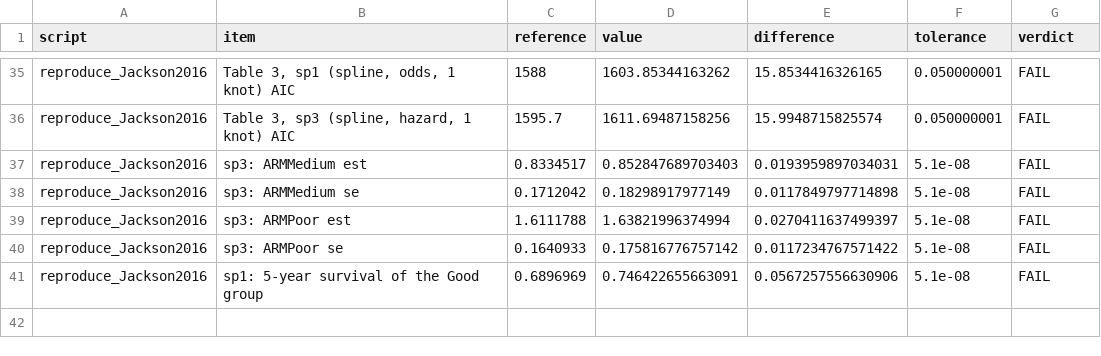
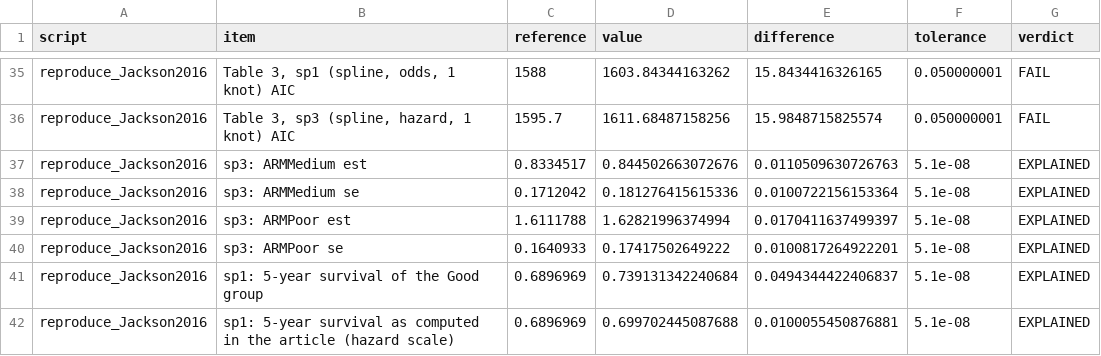
Before and after one commit to gosukehommaEX/SurvFitSummary, a CSV file: inst/reproduce/results/mutation/reproduce_Jackson2016.csv, drawn as a sheet; only a part is shown, gaps mark what is left out; the diff covers the shown part only.

```diff
--- a/inst/reproduce/results/mutation/reproduce_Jackson2016.csv
+++ b/inst/reproduce/results/mutation/reproduce_Jackson2016.csv
@@ -35,7 +35,8 @@
-"reproduce_Jackson2016","Table 3, sp1 (spline, odds, 1 knot) AIC",1588,1603.85344163262,15.8534416326165,0.050000001,"FAIL"
-"reproduce_Jackson2016","Table 3, sp3 (spline, hazard, 1 knot) AIC",1595.7,1611.69487158256,15.9948715825574,0.050000001,"FAIL"
-"reproduce_Jackson2016","sp3: ARMMedium est",0.8334517,0.852847689703403,0.0193959897034031,5.1e-08,"FAIL"
-"reproduce_Jackson2016","sp3: ARMMedium se",0.1712042,0.18298917977149,0.0117849797714898,5.1e-08,"FAIL"
-"reproduce_Jackson2016","sp3: ARMPoor est",1.6111788,1.63821996374994,0.0270411637499397,5.1e-08,"FAIL"
-"reproduce_Jackson2016","sp3: ARMPoor se",0.1640933,0.175816776757142,0.0117234767571422,5.1e-08,"FAIL"
-"reproduce_Jackson2016","sp1: 5-year survival of the Good group",0.6896969,0.746422655663091,0.0567257556630906,5.1e-08,"FAIL"
+"reproduce_Jackson2016","Table 3, sp1 (spline, odds, 1 knot) AIC",1588,1603.84344163262,15.8434416326165,0.050000001,"FAIL"
+"reproduce_Jackson2016","Table 3, sp3 (spline, hazard, 1 knot) AIC",1595.7,1611.68487158256,15.9848715825574,0.050000001,"FAIL"
+"reproduce_Jackson2016","sp3: ARMMedium est",0.8334517,0.844502663072676,0.0110509630726763,5.1e-08,"EXPLAINED"
+"reproduce_Jackson2016","sp3: ARMMedium se",0.1712042,0.181276415615336,0.0100722156153364,5.1e-08,"EXPLAINED"
+"reproduce_Jackson2016","sp3: ARMPoor est",1.6111788,1.62821996374994,0.0170411637499397,5.1e-08,"EXPLAINED"
+"reproduce_Jackson2016","sp3: ARMPoor se",0.1640933,0.17417502649222,0.0100817264922201,5.1e-08,"EXPLAINED"
+"reproduce_Jackson2016","sp1: 5-year survival of the Good group",0.6896969,0.739131342240684,0.0494344422406837,5.1e-08,"EXPLAINED"
+"reproduce_Jackson2016","sp1: 5-year survival as computed in the article (hazard scale)",0.6896969,0.699702445087688,0.0100055450876881,5.1e-08,"EXPLAINED"
```
Also changed, not shown: 66 edited cells elsewhere in this file, inst/reproduce/results/reproduce_Jackson2016.csv, inst/validation/results/mutation/validate_closed_forms.csv, 11 other files.
